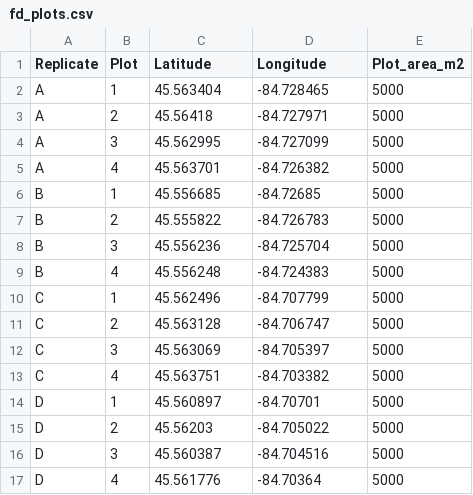
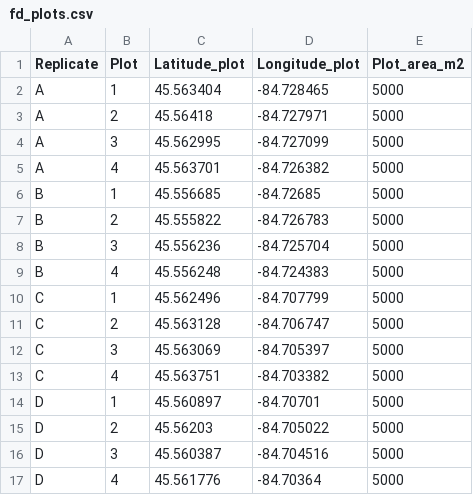
Before and after one commit to FoRTExperiment/fortedata, a CSV file: inst/extdata/fd_plots.csv, drawn as a sheet.

```diff
--- a/inst/extdata/fd_plots.csv
+++ b/inst/extdata/fd_plots.csv
@@ -1,2 +1,2 @@
-Replicate,Plot,Latitude,Longitude,Plot_area_m2
+Replicate,Plot,Latitude_plot,Longitude_plot,Plot_area_m2
 A,1,45.563404,-84.728465,5000
```
Also changed, not shown: inst/extdata/fd_subplots.csv, 4 other files.
